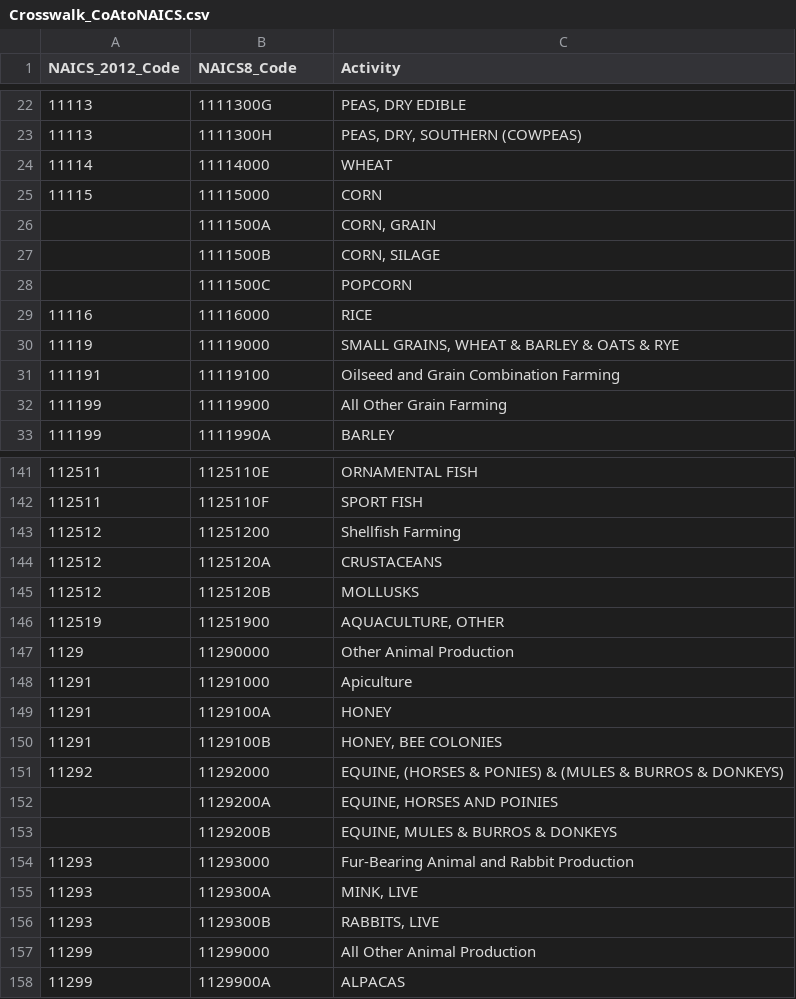
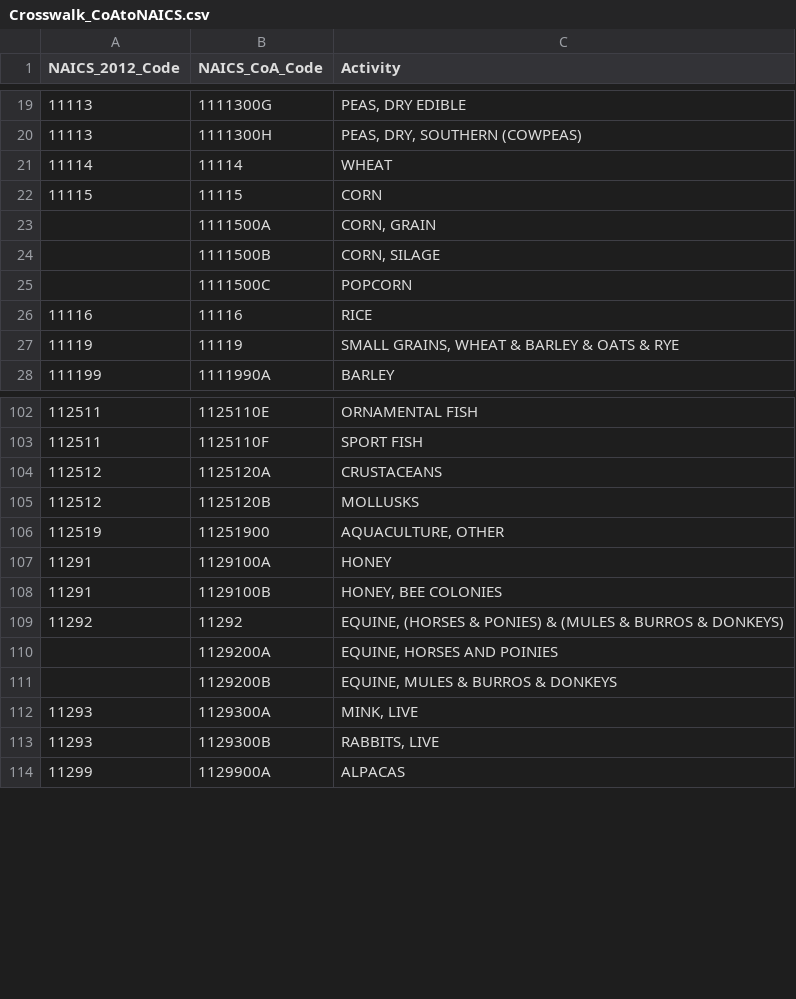
Before and after one commit to ModelEarth/useeior, a CSV file: inst/extdata/Crosswalk_CoAtoNAICS.csv, drawn as a sheet; only a part is shown, gaps mark what is left out; the diff covers the shown part only.

Commit message:
modify coa crosswalk - keep most aggregate level of naics

```diff
--- a/inst/extdata/Crosswalk_CoAtoNAICS.csv
+++ b/inst/extdata/Crosswalk_CoAtoNAICS.csv
@@ -1 +1 @@
-"NAICS_2012_Code","NAICS8_Code","Activity"
+"NAICS_2012_Code","NAICS_CoA_Code","Activity"
@@ -23,4 +20,4 @@
 "11113","1111300H","PEAS, DRY, SOUTHERN (COWPEAS)"
-"11114","11114000","WHEAT"
-"11115","11115000","CORN"
+"11114","11114","WHEAT"
+"11115","11115","CORN"
 ,"1111500A","CORN, GRAIN"
@@ -28,6 +25,4 @@
 ,"1111500C","POPCORN"
-"11116","11116000","RICE"
-"11119","11119000","SMALL GRAINS, WHEAT & BARLEY & OATS & RYE"
-"111191","11119100","Oilseed and Grain Combination Farming"
-"111199","11119900","All Other Grain Farming"
+"11116","11116","RICE"
+"11119","11119","SMALL GRAINS, WHEAT & BARLEY & OATS & RYE"
 "111199","1111990A","BARLEY"
@@ -142,3 +103,2 @@
 "112511","1125110F","SPORT FISH"
-"112512","11251200","Shellfish Farming"
 "112512","1125120A","CRUSTACEANS"
@@ -146,13 +106,9 @@
 "112519","11251900","AQUACULTURE, OTHER"
-"1129","11290000","Other Animal Production"
-"11291","11291000","Apiculture"
 "11291","1129100A","HONEY"
 "11291","1129100B","HONEY, BEE COLONIES"
-"11292","11292000","EQUINE, (HORSES & PONIES) & (MULES & BURROS & DONKEYS)"
+"11292","11292","EQUINE, (HORSES & PONIES) & (MULES & BURROS & DONKEYS)"
 ,"1129200A","EQUINE, HORSES AND POINIES"
 ,"1129200B","EQUINE, MULES & BURROS & DONKEYS"
-"11293","11293000","Fur-Bearing Animal and Rabbit Production"
 "11293","1129300A","MINK, LIVE"
 "11293","1129300B","RABBITS, LIVE"
-"11299","11299000","All Other Animal Production"
 "11299","1129900A","ALPACAS"
```
Also changed, not shown: 37 removed rows and 19 edited cells elsewhere in this file, 1 other file.
